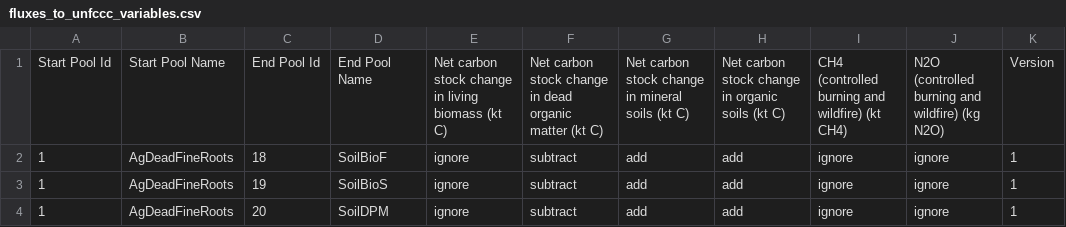
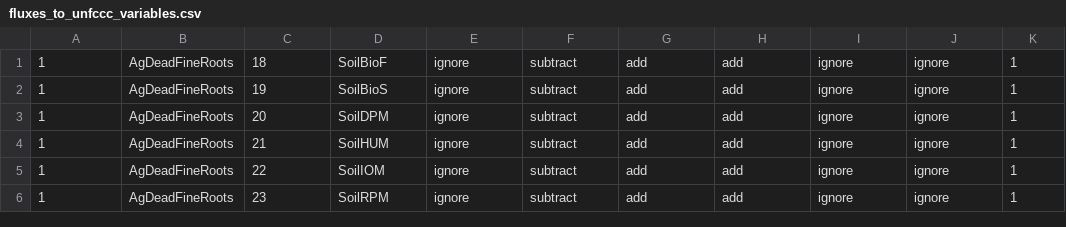
Before and after one commit to moja-global/FLINT.Reporting, a CSV file: code/data/fluxes_to_unfccc_variables.csv, drawn as a sheet; only a part is shown; the shorter side is filled out with more unchanged rows.

Commit message:
Updated data initialization objects

```diff
--- a/code/data/fluxes_to_unfccc_variables.csv
+++ b/code/data/fluxes_to_unfccc_variables.csv
@@ -1,2 +1 @@
-"Start Pool Id","Start Pool Name","End Pool Id","End Pool Name","Net carbon stock change in living biomass (kt C)","Net carbon stock change in dead organic matter (kt C)","Net carbon stock change in mineral soils (kt C)","Net carbon stock change in organic soils (kt C)","CH4 (controlled burning and wildfire) (kt CH4)","N2O (controlled burning and wildfire) (kg N2O)","Version"
 1,"AgDeadFineRoots",18,"SoilBioF","ignore","subtract","add","add","ignore","ignore",1
```
Also changed, not shown: 1 other file.
